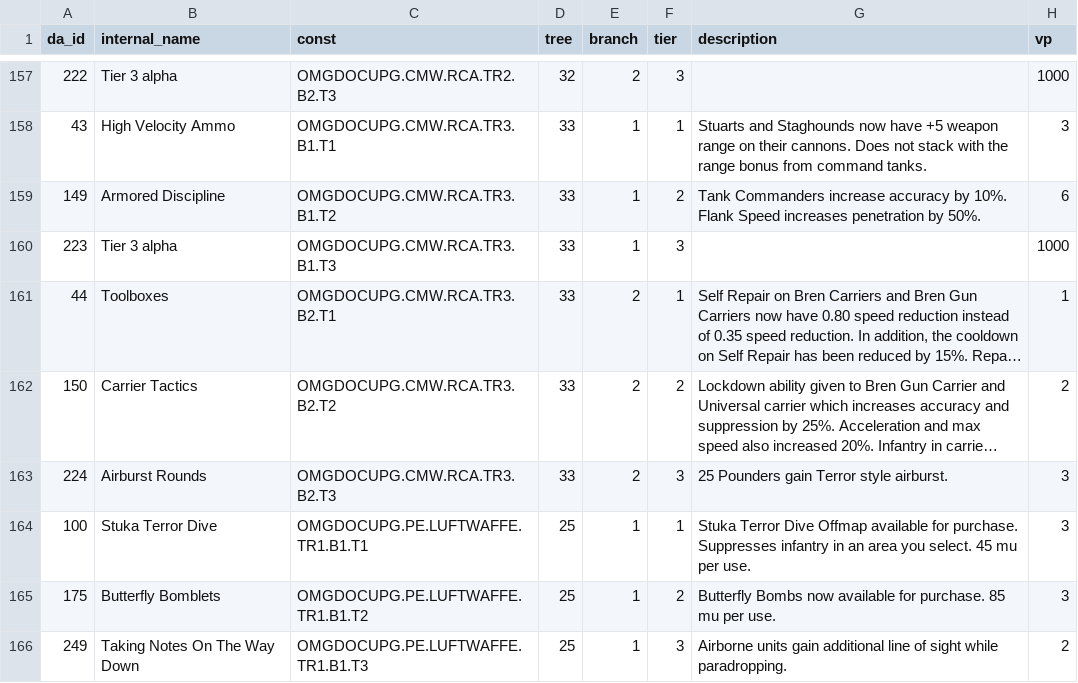
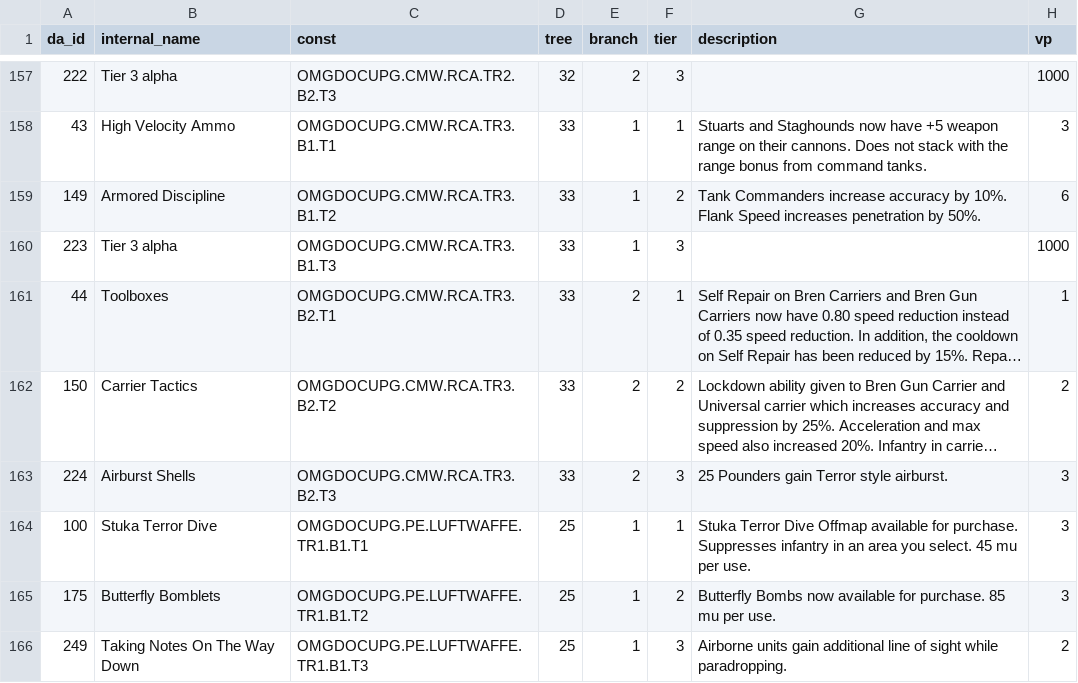
Before and after one commit to omgmod/omg_rails, a CSV file: lib/assets/doctrineabilities.csv, drawn as a sheet; only a part is shown, gaps mark what is left out; long unchanged cells end in …; the diff names each change by its address in the sheet, - before the commit and + after, or states it on an @@ line.

```diff
--- a/lib/assets/doctrineabilities.csv
+++ b/lib/assets/doctrineabilities.csv
-B163 (internal_name): Airburst Rounds
+B163 (internal_name): Airburst Shells
```
Also changed, not shown: 1 other file.
